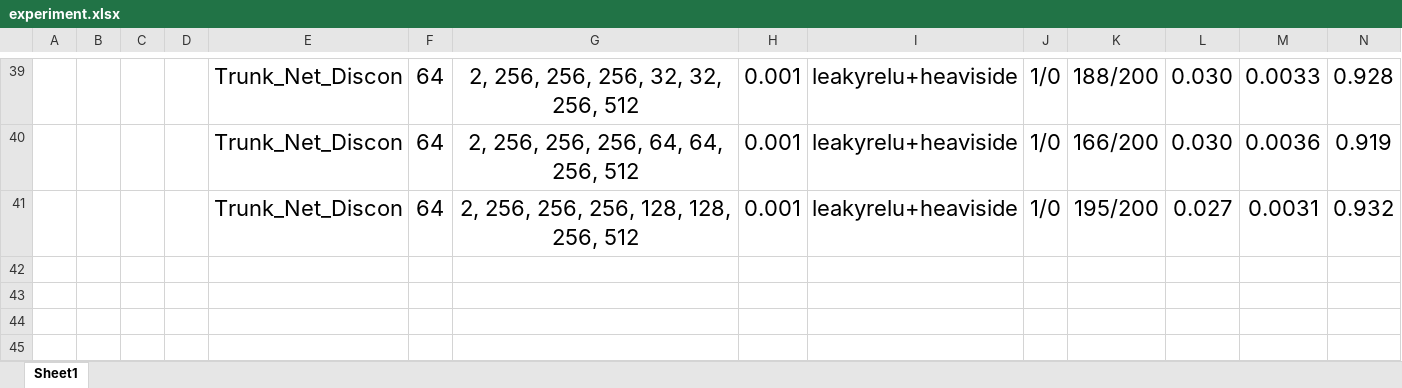
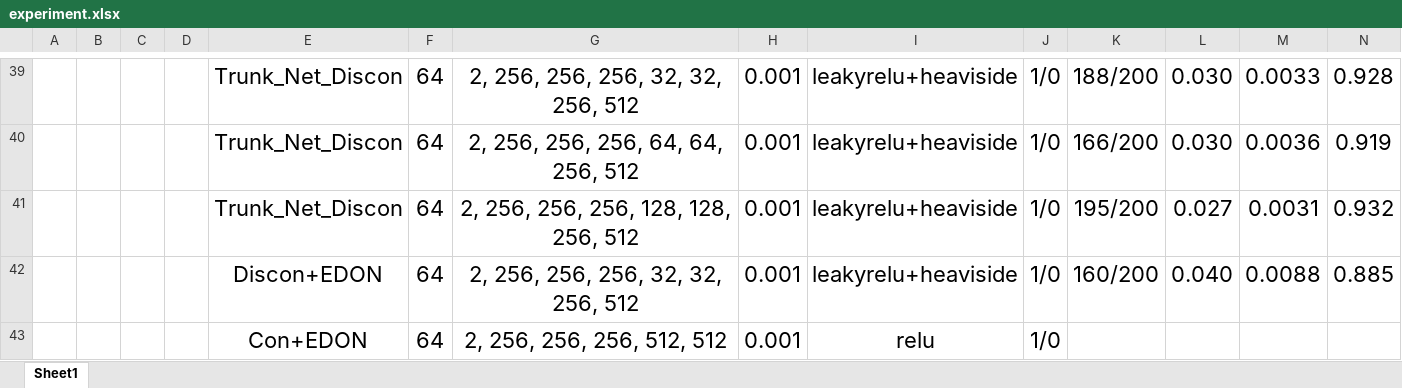
Before and after one commit to Gzkcoo/OpenFWI, an Excel workbook: experiment.xlsx, sheet Sheet1, drawn as a sheet; only a part is shown, gaps mark what is left out; values as stored, in another font and other column widths than the file's, no borders; the diff names each change by its address in the sheet, - before the commit and + after, or states it on an @@ line.

```diff
--- a/experiment.xlsx (sheet Sheet1)
+++ b/experiment.xlsx (sheet Sheet1)
+row 42:  |  |  |  | Discon+EDON | 64 | 2, 256, 256, 256, 32, 32, 256, 512 | 0.001 | leakyrelu+heaviside | 1/0 | 160/200 | 0.040 | 0.0088 | 0.885
+row 43:  |  |  |  | Con+EDON | 64 | 2, 256, 256, 256, 512, 512 | 0.001 | relu | 1/0
```
Also changed, not shown: 11 other files.
